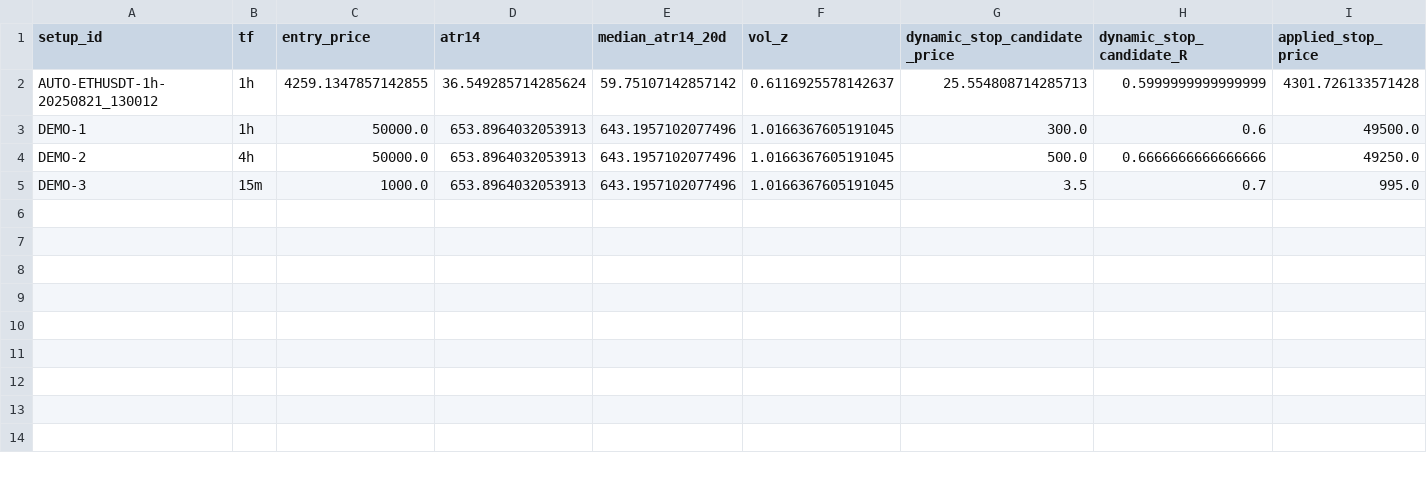
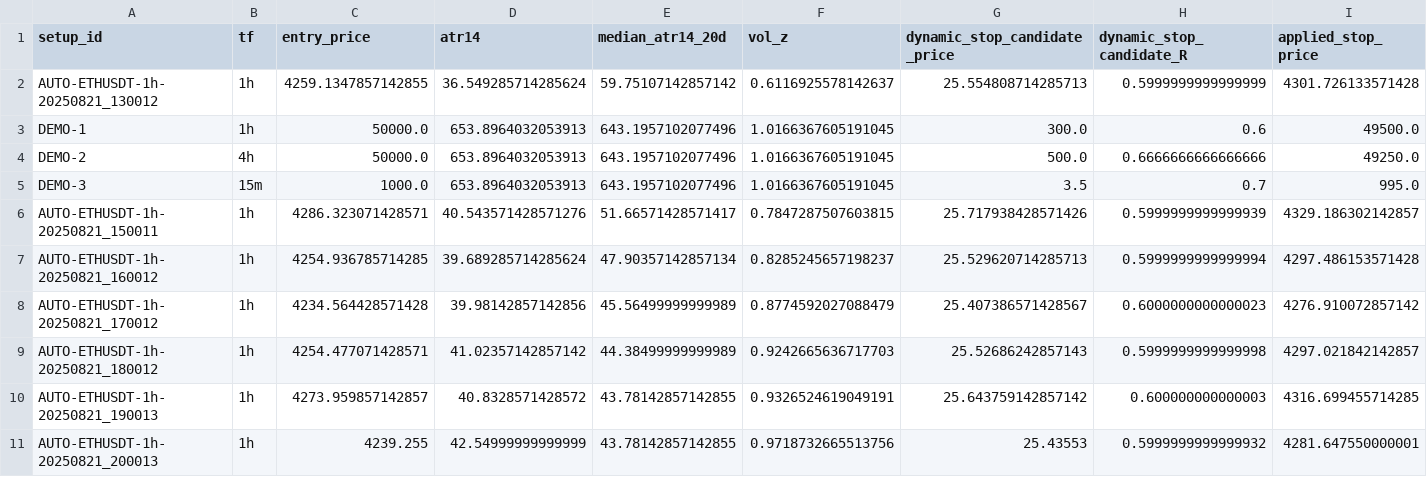
Before and after one commit to ArsalanShemirani/alpha12_24, a CSV file: runs/shadow_stops/shadow_dynamic_stops.csv, drawn as a sheet; only a part is shown; rows hold the shown columns only; the diff names each change by its address in the sheet, - before the commit and + after, or states it on an @@ line.

```diff
--- a/runs/shadow_stops/shadow_dynamic_stops.csv
+++ b/runs/shadow_stops/shadow_dynamic_stops.csv
+row 6: AUTO-ETHUSDT-1h-20250821_150011 | 1h | 4286.323071428571 | 40.543571428571276 | 51.66571428571417 | 0.7847287507603815 | 25.717938428571426 | 0.5999999999999939 | 4329.186302142857
+row 7: AUTO-ETHUSDT-1h-20250821_160012 | 1h | 4254.936785714285 | 39.689285714285624 | 47.90357142857134 | 0.8285245657198237 | 25.529620714285713 | 0.5999999999999994 | 4297.486153571428
+row 8: AUTO-ETHUSDT-1h-20250821_170012 | 1h | 4234.564428571428 | 39.98142857142856 | 45.56499999999989 | 0.8774592027088479 | 25.407386571428567 | 0.6000000000000023 | 4276.910072857142
+row 9: AUTO-ETHUSDT-1h-20250821_180012 | 1h | 4254.477071428571 | 41.02357142857142 | 44.38499999999989 | 0.9242665636717703 | 25.52686242857143 | 0.5999999999999998 | 4297.021842142857
+row 10: AUTO-ETHUSDT-1h-20250821_190013 | 1h | 4273.959857142857 | 40.8328571428572 | 43.78142857142855 | 0.9326524619049191 | 25.643759142857142 | 0.600000000000003 | 4316.699455714285
+row 11: AUTO-ETHUSDT-1h-20250821_200013 | 1h | 4239.255 | 42.54999999999999 | 43.78142857142855 | 0.9718732665513756 | 25.43553 | 0.5999999999999932 | 4281.647550000001
```
Also changed, not shown: runs/setups.csv, runs/trade_history.csv, 1 other file.
